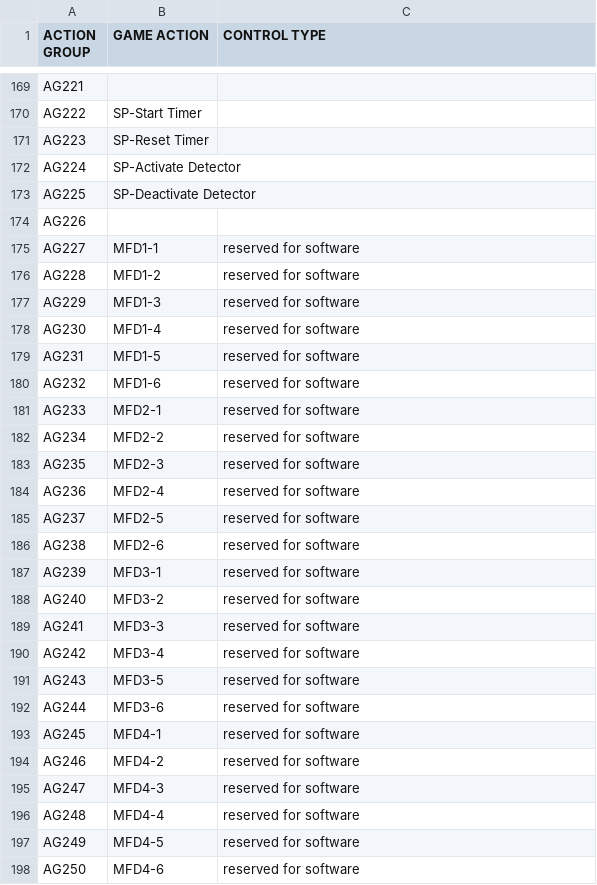
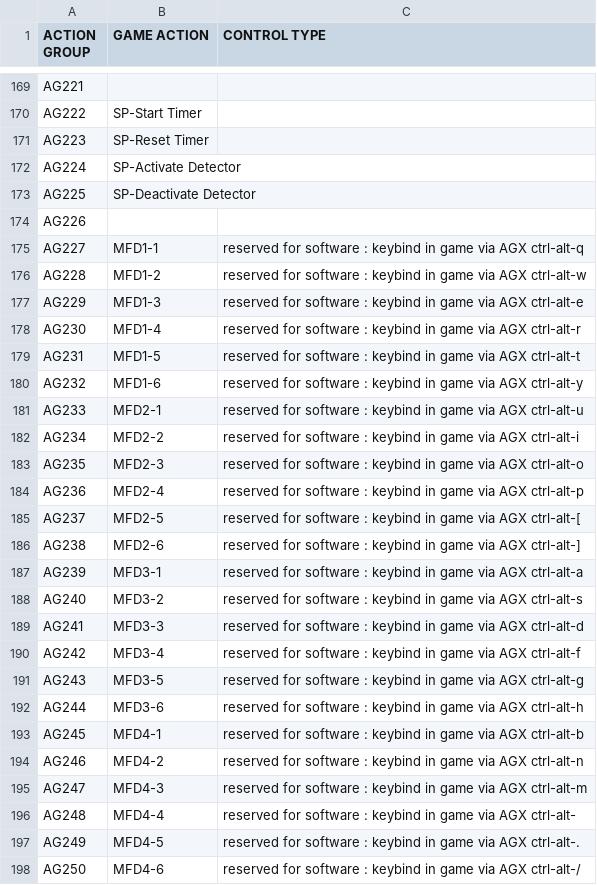
Before and after one commit to eberkain/Kerbpit, a CSV file: ACTIONS.CSV, drawn as a sheet; only a part is shown, gaps mark what is left out.

Commit message:
Update ACTIONS.CSV

```diff
--- a/ACTIONS.CSV
+++ b/ACTIONS.CSV
@@ -174,25 +174,25 @@ AG225    , SP-Deactivate Detector,
 AG226    , ,
-AG227,		MFD1-1, reserved for software
-AG228,		MFD1-2, reserved for software
-AG229,		MFD1-3, reserved for software
-AG230,		MFD1-4, reserved for software
-AG231,		MFD1-5, reserved for software
-AG232,		MFD1-6, reserved for software
-AG233,		MFD2-1, reserved for software
-AG234,		MFD2-2, reserved for software
-AG235,		MFD2-3, reserved for software
-AG236,		MFD2-4, reserved for software
-AG237,		MFD2-5, reserved for software
-AG238,		MFD2-6, reserved for software
-AG239,		MFD3-1, reserved for software
-AG240,		MFD3-2, reserved for software
-AG241,		MFD3-3, reserved for software
-AG242,		MFD3-4, reserved for software
-AG243,		MFD3-5, reserved for software
-AG244,		MFD3-6, reserved for software
-AG245,		MFD4-1, reserved for software
-AG246,		MFD4-2, reserved for software
-AG247,		MFD4-3, reserved for software
-AG248,		MFD4-4, reserved for software
-AG249,		MFD4-5, reserved for software
-AG250,		MFD4-6, reserved for software	
+AG227,		MFD1-1, reserved for software : keybind in game via AGX ctrl-alt-q
+AG228,		MFD1-2, reserved for software : keybind in game via AGX ctrl-alt-w
+AG229,		MFD1-3, reserved for software : keybind in game via AGX ctrl-alt-e
+AG230,		MFD1-4, reserved for software : keybind in game via AGX ctrl-alt-r
+AG231,		MFD1-5, reserved for software : keybind in game via AGX ctrl-alt-t
+AG232,		MFD1-6, reserved for software : keybind in game via AGX ctrl-alt-y
+AG233,		MFD2-1, reserved for software : keybind in game via AGX ctrl-alt-u
+AG234,		MFD2-2, reserved for software : keybind in game via AGX ctrl-alt-i
+AG235,		MFD2-3, reserved for software : keybind in game via AGX ctrl-alt-o
+AG236,		MFD2-4, reserved for software : keybind in game via AGX ctrl-alt-p
+AG237,		MFD2-5, reserved for software : keybind in game via AGX ctrl-alt-[
+AG238,		MFD2-6, reserved for software : keybind in game via AGX ctrl-alt-]
+AG239,		MFD3-1, reserved for software : keybind in game via AGX ctrl-alt-a
+AG240,		MFD3-2, reserved for software : keybind in game via AGX ctrl-alt-s
+AG241,		MFD3-3, reserved for software : keybind in game via AGX ctrl-alt-d
+AG242,		MFD3-4, reserved for software : keybind in game via AGX ctrl-alt-f
+AG243,		MFD3-5, reserved for software : keybind in game via AGX ctrl-alt-g
+AG244,		MFD3-6, reserved for software : keybind in game via AGX ctrl-alt-h
+AG245,		MFD4-1, reserved for software : keybind in game via AGX ctrl-alt-b
+AG246,		MFD4-2, reserved for software : keybind in game via AGX ctrl-alt-n
+AG247,		MFD4-3, reserved for software : keybind in game via AGX ctrl-alt-m
+AG248,		MFD4-4, reserved for software : keybind in game via AGX ctrl-alt-,
+AG249,		MFD4-5, reserved for software : keybind in game via AGX ctrl-alt-.
+AG250,		MFD4-6, reserved for software : keybind in game via AGX ctrl-alt-/	
```
